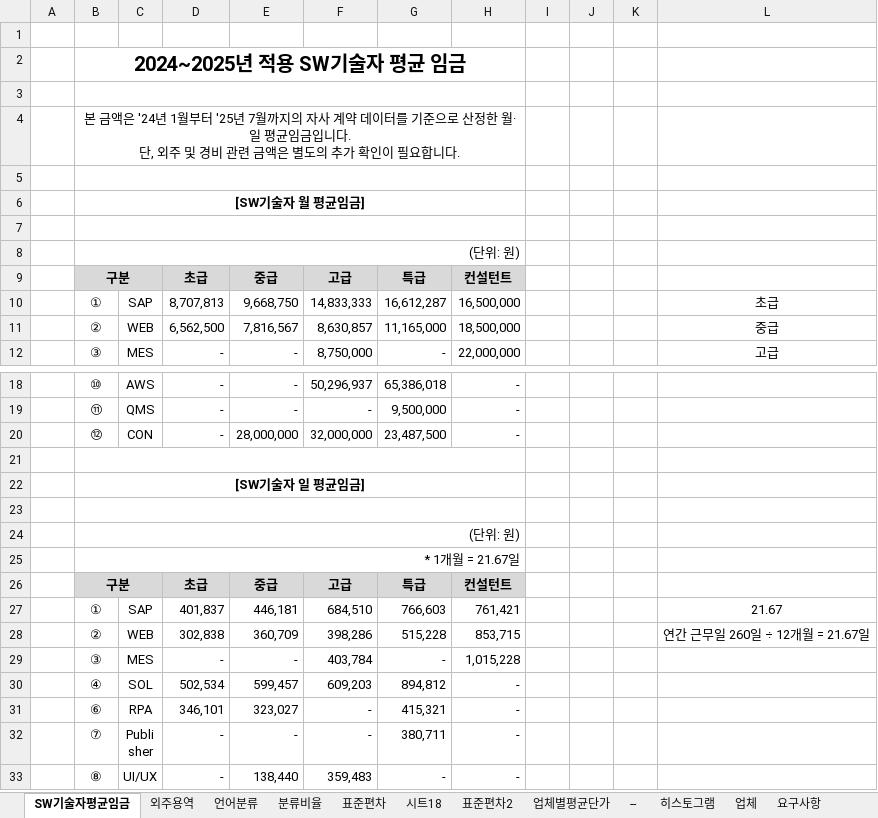
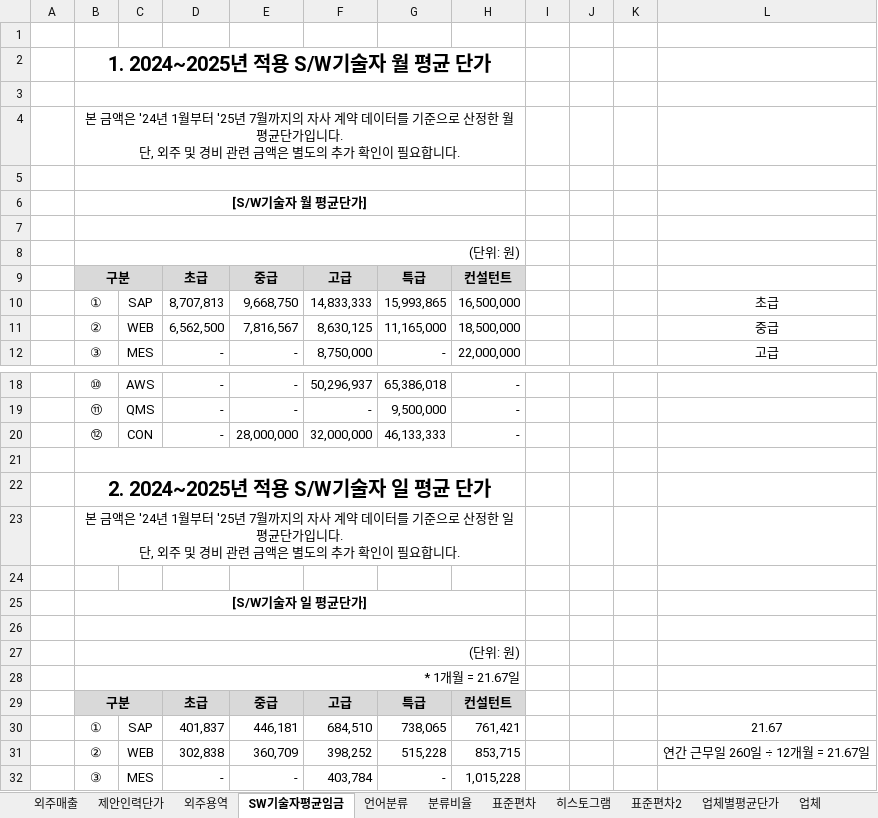
Before and after one commit to HANSOLPNSIT/TEST, an Excel workbook: data.xlsx, sheet SW기술자평균임금, drawn as a sheet; only a part is shown, gaps mark what is left out; the shorter side is filled out with more unchanged rows; values as stored, in another font and other column widths than the file's, no borders; charts and pictures not drawn; addresses are those after the commit; ↵ is a line break in a cell; the diff covers the shown part only; the diff names each change by its address in the sheet, - before the commit and + after, or states it on an @@ line.

```diff
--- a/data.xlsx (sheet SW기술자평균임금)
+++ b/data.xlsx (sheet SW기술자평균임금)
-sheet tab: 시트18
+sheet tab: 외주매출
+sheet tab: 제안인력단가
@@ sheet tab order changed: 외주매출 | 제안인력단가 | 외주용역 | SW기술자평균임금 | 언어분류 | 분류비율 | 표준편차 | 히스토그램 | 표준편차2 | 업체별평균단가 | 업체 @@
-B2: 2024~2025년 적용 SW기술자 평균 임금
+B2: 1. 2024~2025년 적용 S/W기술자 월 평균 단가
-B4: …정한 월·일 평균임금입니다.…
+B4: …정한 월 평균단가입니다.…
-B6: [SW기술자 월 평균임금]
+B6: [S/W기술자 월 평균단가]
-G10: 16,612,287
+G10: 15,993,865
-F11: 8,630,857
+F11: 8,630,125
-G20: 23,487,500
+G20: 46,133,333
-B22: [SW기술자 일 평균임금]
+B22: 2. 2024~2025년 적용 S/W기술자 일 평균 단가
@@ B22 text size: larger @@
+row 23:  | 본 금액은 '24년 1월부터 '25년 7월까지의 자사 계약 데이터를 기준으로 산정한 일 평균단가입니다. ↵ 단, 외주 및 경비 관련 금액은 별도의 추가 확인이 필요합니다.
+row 24: (empty)
+row 25:  | [S/W기술자 일 평균단가]
-G30: 766,603
+G30: 738,065
-F31: 398,286
+F31: 398,252
```
Also changed, not shown: 1 edited cell elsewhere in this sheet, sheet 외주용역, sheet 표준편차, sheet 업체별 평균단가, sheet 요구사항, sheet 언어분류, sheet 분류비율, 2 more sheets, formulas that keep their value, hidden cells, charts or pictures.
